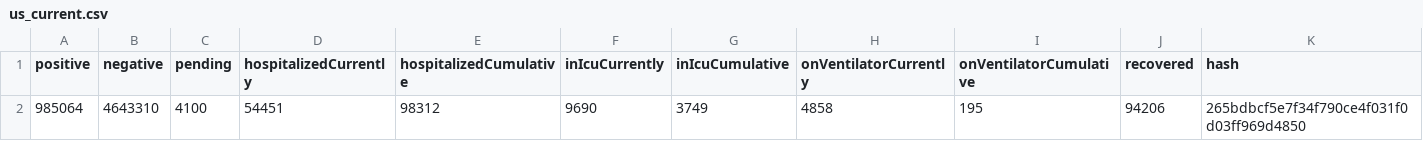
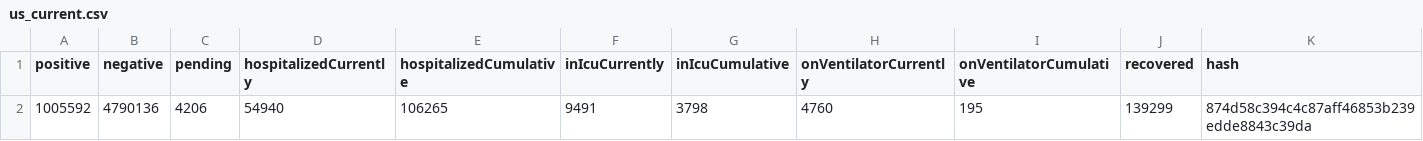
Before and after one commit to thoo/covid-tracking-data, a CSV file: data/us_current.csv, drawn as a sheet; only a part is shown; removed rows and columns are numbered as before the commit, all else as after; rows hold the shown columns only; the diff names each change by its address in the sheet, - before the commit and + after, or states it on an @@ line.

```diff
--- a/data/us_current.csv
+++ b/data/us_current.csv
-row 2: 985064 | 4643310 | 4100 | 54451 | 98312 | 9690 | 3749 | 4858 | 195 | 94206 | 265bdbcf5e7f34f790ce4f031f0d03ff969d4850
+row 2: 1005592 | 4790136 | 4206 | 54940 | 106265 | 9491 | 3798 | 4760 | 195 | 139299 | 874d58c394c4c87aff46853b239edde8843c39da
```
Also changed, not shown: data/states_current.csv, data/states_info.csv, 2 other files.
